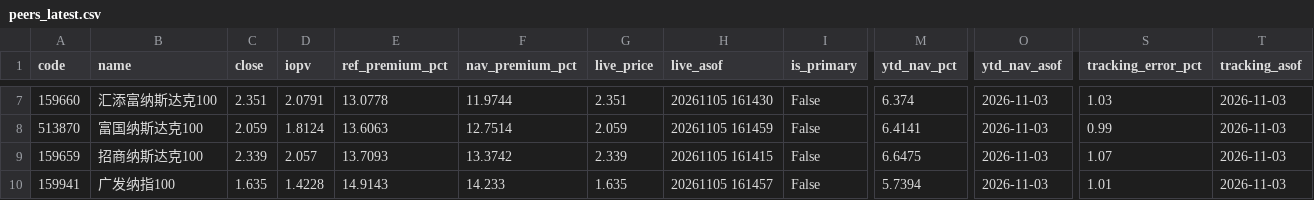
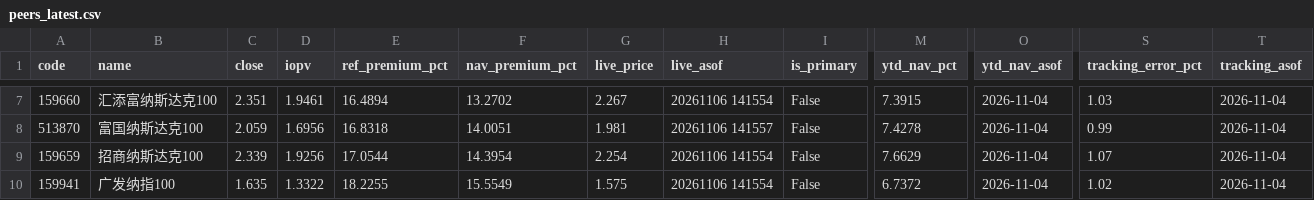
Before and after one commit to fan930450-cpu/nazhietf, a CSV file: data/peers_latest.csv, drawn as a sheet; only a part is shown, gaps mark what is left out; the diff covers the shown part only; the diff names each change by its address in the sheet, - before the commit and + after, or states it on an @@ line.

```diff
--- a/data/peers_latest.csv
+++ b/data/peers_latest.csv
-D7 (iopv): 2.0791
+D7 (iopv): 1.9461
-E7 (ref_premium_pct): 13.0778
+E7 (ref_premium_pct): 16.4894
-F7 (nav_premium_pct): 11.9744
+F7 (nav_premium_pct): 13.2702
-G7 (live_price): 2.351
+G7 (live_price): 2.267
-H7 (live_asof): 20261105 161430
+H7 (live_asof): 20261106 141554
-M7 (ytd_nav_pct): 6.374
+M7 (ytd_nav_pct): 7.3915
-O7:O10 (ytd_nav_asof): 2026-11-03
+O7:O10 (ytd_nav_asof): 2026-11-04
-T7:T10 (tracking_asof): 2026-11-03
+T7:T10 (tracking_asof): 2026-11-04
-D8 (iopv): 1.8124
+D8 (iopv): 1.6956
-E8 (ref_premium_pct): 13.6063
+E8 (ref_premium_pct): 16.8318
-F8 (nav_premium_pct): 12.7514
+F8 (nav_premium_pct): 14.0051
-G8 (live_price): 2.059
+G8 (live_price): 1.981
-H8 (live_asof): 20261105 161459
+H8 (live_asof): 20261106 141557
-M8 (ytd_nav_pct): 6.4141
+M8 (ytd_nav_pct): 7.4278
-D9 (iopv): 2.057
+D9 (iopv): 1.9256
-E9 (ref_premium_pct): 13.7093
+E9 (ref_premium_pct): 17.0544
-F9 (nav_premium_pct): 13.3742
+F9 (nav_premium_pct): 14.3954
-G9 (live_price): 2.339
+G9 (live_price): 2.254
-H9 (live_asof): 20261105 161415
+H9 (live_asof): 20261106 141554
-M9 (ytd_nav_pct): 6.6475
+M9 (ytd_nav_pct): 7.6629
-D10 (iopv): 1.4228
+D10 (iopv): 1.3322
-E10 (ref_premium_pct): 14.9143
+E10 (ref_premium_pct): 18.2255
-F10 (nav_premium_pct): 14.233
+F10 (nav_premium_pct): 15.5549
-G10 (live_price): 1.635
+G10 (live_price): 1.575
-H10 (live_asof): 20261105 161457
+H10 (live_asof): 20261106 141554
-M10 (ytd_nav_pct): 5.7394
+M10 (ytd_nav_pct): 6.7372
-S10 (tracking_error_pct): 1.01
+S10 (tracking_error_pct): 1.02
```
Also changed, not shown: 1 added row, 1 removed row and 55 edited cells elsewhere in this file, 2 other files.
